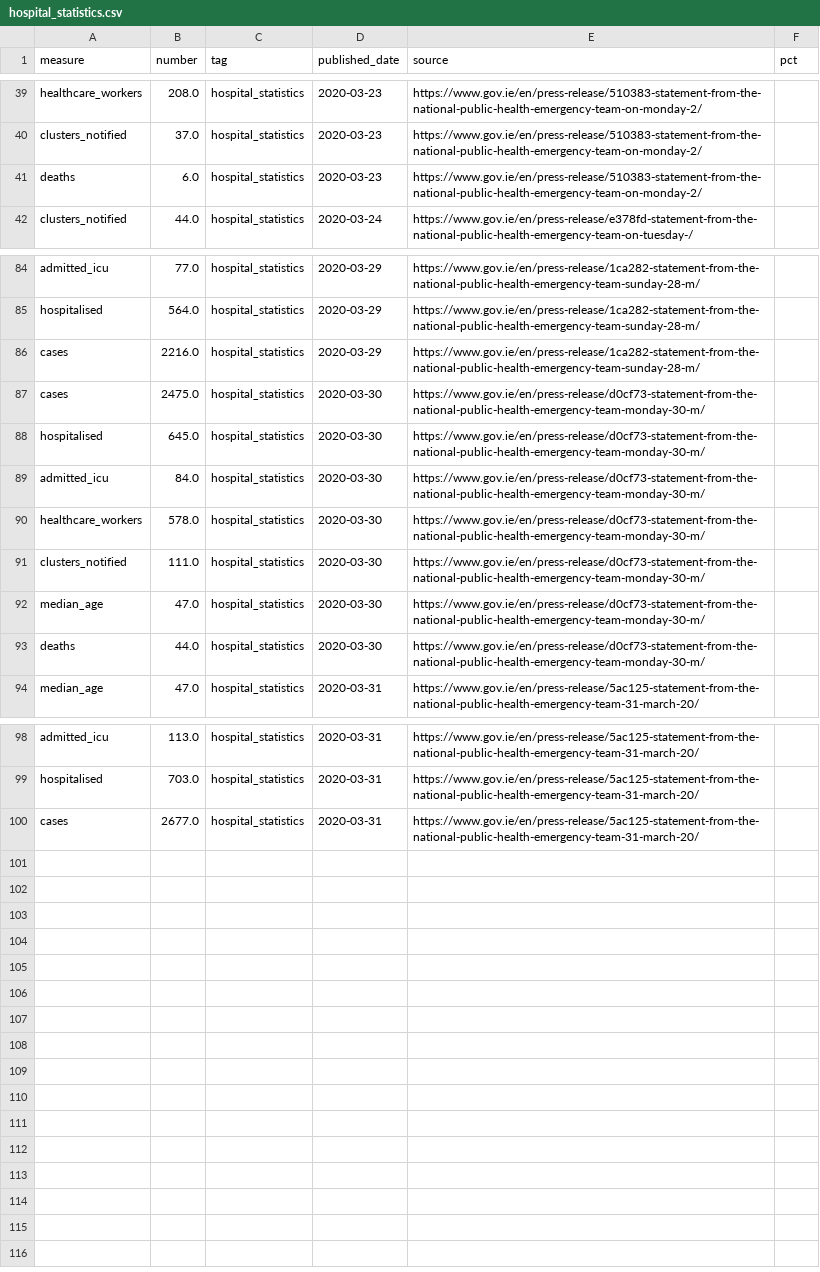
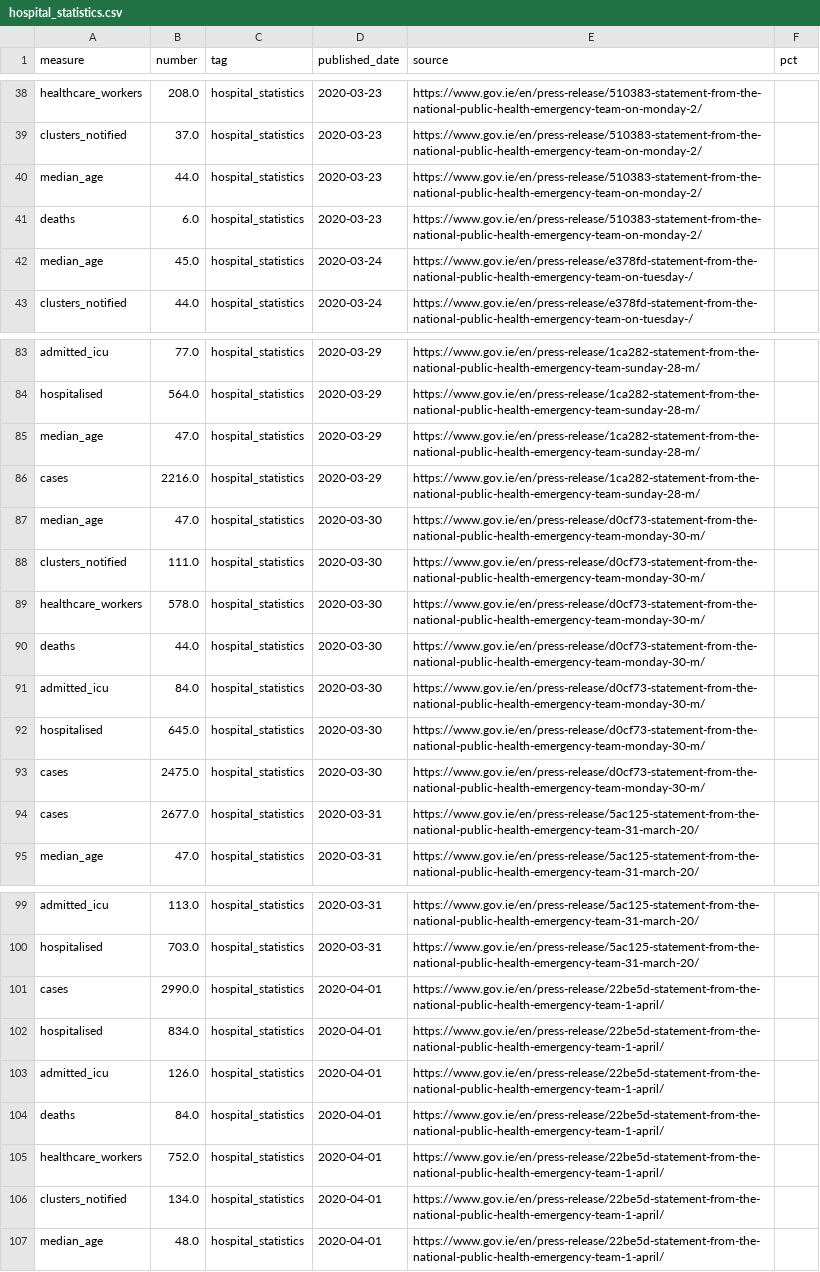
Before and after one commit to andrewm4894/ireland_covid19_data, a CSV file: data/hospital_statistics.csv, drawn as a sheet; only a part is shown, gaps mark what is left out; the diff covers the shown part only.

```diff
--- a/data/hospital_statistics.csv
+++ b/data/hospital_statistics.csv
@@ -40,3 +39,5 @@ healthcare_workers,208.0,hospital_statistics,2020-03-23,https://www.gov.ie/en/pr
 clusters_notified,37.0,hospital_statistics,2020-03-23,https://www.gov.ie/en/press-release/510383-statement-from-the-national-public-health-emergency-team-on-monday-2/,
+median_age,44.0,hospital_statistics,2020-03-23,https://www.gov.ie/en/press-release/510383-statement-from-the-national-public-health-emergency-team-on-monday-2/,
 deaths,6.0,hospital_statistics,2020-03-23,https://www.gov.ie/en/press-release/510383-statement-from-the-national-public-health-emergency-team-on-monday-2/,
+median_age,45.0,hospital_statistics,2020-03-24,https://www.gov.ie/en/press-release/e378fd-statement-from-the-national-public-health-emergency-team-on-tuesday-/,
 clusters_notified,44.0,hospital_statistics,2020-03-24,https://www.gov.ie/en/press-release/e378fd-statement-from-the-national-public-health-emergency-team-on-tuesday-/,
@@ -85,10 +84,12 @@ admitted_icu,77.0,hospital_statistics,2020-03-29,https://www.gov.ie/en/press-rel
 hospitalised,564.0,hospital_statistics,2020-03-29,https://www.gov.ie/en/press-release/1ca282-statement-from-the-national-public-health-emergency-team-sunday-28-m/,
+median_age,47.0,hospital_statistics,2020-03-29,https://www.gov.ie/en/press-release/1ca282-statement-from-the-national-public-health-emergency-team-sunday-28-m/,
 cases,2216.0,hospital_statistics,2020-03-29,https://www.gov.ie/en/press-release/1ca282-statement-from-the-national-public-health-emergency-team-sunday-28-m/,
+median_age,47.0,hospital_statistics,2020-03-30,https://www.gov.ie/en/press-release/d0cf73-statement-from-the-national-public-health-emergency-team-monday-30-m/,
+clusters_notified,111.0,hospital_statistics,2020-03-30,https://www.gov.ie/en/press-release/d0cf73-statement-from-the-national-public-health-emergency-team-monday-30-m/,
+healthcare_workers,578.0,hospital_statistics,2020-03-30,https://www.gov.ie/en/press-release/d0cf73-statement-from-the-national-public-health-emergency-team-monday-30-m/,
+deaths,44.0,hospital_statistics,2020-03-30,https://www.gov.ie/en/press-release/d0cf73-statement-from-the-national-public-health-emergency-team-monday-30-m/,
+admitted_icu,84.0,hospital_statistics,2020-03-30,https://www.gov.ie/en/press-release/d0cf73-statement-from-the-national-public-health-emergency-team-monday-30-m/,
+hospitalised,645.0,hospital_statistics,2020-03-30,https://www.gov.ie/en/press-release/d0cf73-statement-from-the-national-public-health-emergency-team-monday-30-m/,
 cases,2475.0,hospital_statistics,2020-03-30,https://www.gov.ie/en/press-release/d0cf73-statement-from-the-national-public-health-emergency-team-monday-30-m/,
-hospitalised,645.0,hospital_statistics,2020-03-30,https://www.gov.ie/en/press-release/d0cf73-statement-from-the-national-public-health-emergency-team-monday-30-m/,
-admitted_icu,84.0,hospital_statistics,2020-03-30,https://www.gov.ie/en/press-release/d0cf73-statement-from-the-national-public-health-emergency-team-monday-30-m/,
-healthcare_workers,578.0,hospital_statistics,2020-03-30,https://www.gov.ie/en/press-release/d0cf73-statement-from-the-national-public-health-emergency-team-monday-30-m/,
-clusters_notified,111.0,hospital_statistics,2020-03-30,https://www.gov.ie/en/press-release/d0cf73-statement-from-the-national-public-health-emergency-team-monday-30-m/,
-median_age,47.0,hospital_statistics,2020-03-30,https://www.gov.ie/en/press-release/d0cf73-statement-from-the-national-public-health-emergency-team-monday-30-m/,
-deaths,44.0,hospital_statistics,2020-03-30,https://www.gov.ie/en/press-release/d0cf73-statement-from-the-national-public-health-emergency-team-monday-30-m/,
+cases,2677.0,hospital_statistics,2020-03-31,https://www.gov.ie/en/press-release/5ac125-statement-from-the-national-public-health-emergency-team-31-march-20/,
 median_age,47.0,hospital_statistics,2020-03-31,https://www.gov.ie/en/press-release/5ac125-statement-from-the-national-public-health-emergency-team-31-march-20/,
@@ -99,2 +100,8 @@ admitted_icu,113.0,hospital_statistics,2020-03-31,https://www.gov.ie/en/press-re
 hospitalised,703.0,hospital_statistics,2020-03-31,https://www.gov.ie/en/press-release/5ac125-statement-from-the-national-public-health-emergency-team-31-march-20/,
-cases,2677.0,hospital_statistics,2020-03-31,https://www.gov.ie/en/press-release/5ac125-statement-from-the-national-public-health-emergency-team-31-march-20/,
+cases,2990.0,hospital_statistics,2020-04-01,https://www.gov.ie/en/press-release/22be5d-statement-from-the-national-public-health-emergency-team-1-april/,
+hospitalised,834.0,hospital_statistics,2020-04-01,https://www.gov.ie/en/press-release/22be5d-statement-from-the-national-public-health-emergency-team-1-april/,
+admitted_icu,126.0,hospital_statistics,2020-04-01,https://www.gov.ie/en/press-release/22be5d-statement-from-the-national-public-health-emergency-team-1-april/,
+deaths,84.0,hospital_statistics,2020-04-01,https://www.gov.ie/en/press-release/22be5d-statement-from-the-national-public-health-emergency-team-1-april/,
+healthcare_workers,752.0,hospital_statistics,2020-04-01,https://www.gov.ie/en/press-release/22be5d-statement-from-the-national-public-health-emergency-team-1-april/,
+clusters_notified,134.0,hospital_statistics,2020-04-01,https://www.gov.ie/en/press-release/22be5d-statement-from-the-national-public-health-emergency-team-1-april/,
+median_age,48.0,hospital_statistics,2020-04-01,https://www.gov.ie/en/press-release/22be5d-statement-from-the-national-public-health-emergency-team-1-april/,
```
Also changed, not shown: 37 moved rows elsewhere in this file, data/age.csv, data/county.csv, 11 other files.
